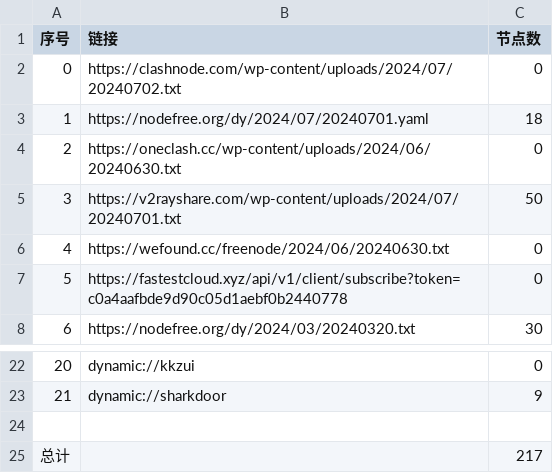
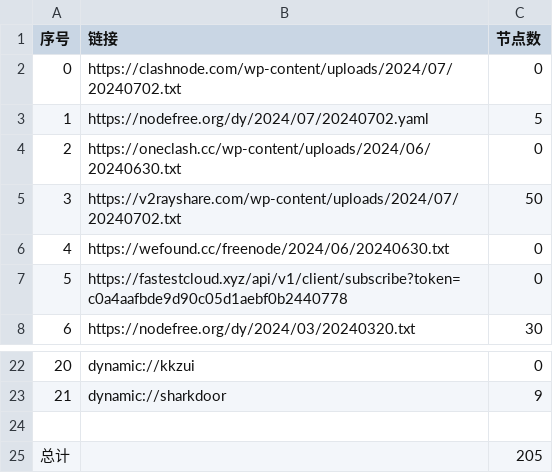
Before and after one commit to chengaopan/AutoMergePublicNodes, a CSV file: list_result.csv, drawn as a sheet; only a part is shown, gaps mark what is left out.

```diff
--- a/list_result.csv
+++ b/list_result.csv
@@ -2,5 +2,5 @@
 0,https://clashnode.com/wp-content/uploads/2024/07/20240702.txt,0
-1,https://nodefree.org/dy/2024/07/20240701.yaml,18
+1,https://nodefree.org/dy/2024/07/20240702.yaml,5
 2,https://oneclash.cc/wp-content/uploads/2024/06/20240630.txt,0
-3,https://v2rayshare.com/wp-content/uploads/2024/07/20240701.txt,50
+3,https://v2rayshare.com/wp-content/uploads/2024/07/20240702.txt,50
 4,https://wefound.cc/freenode/2024/06/20240630.txt,0
@@ -24,2 +24,2 @@
 
-总计,,217
+总计,,205
```
Also changed, not shown: 9 other files.
